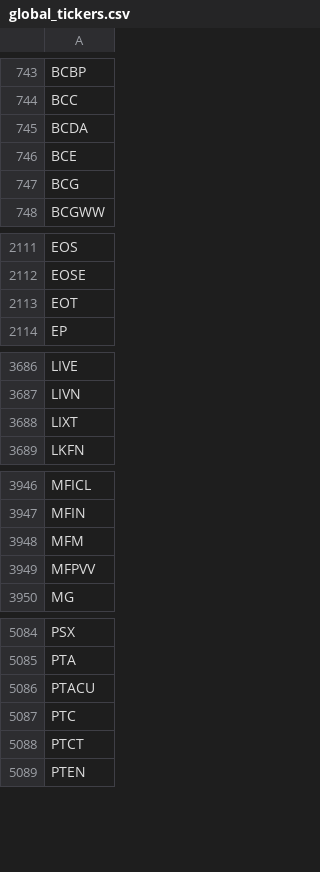
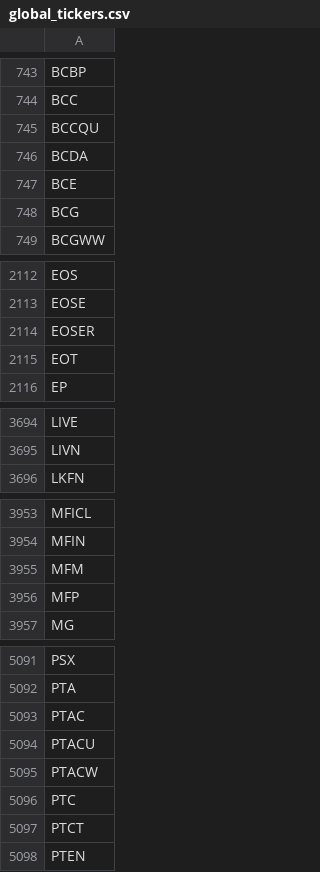
Before and after one commit to gitdhirajsv/Azalyst-Stock-Intelligence, a CSV file: global_tickers.csv, drawn as a sheet; only a part is shown, gaps mark what is left out; the diff covers the shown part only.

```diff
--- a/global_tickers.csv
+++ b/global_tickers.csv
@@ -744,2 +744,3 @@ BCBP
 BCC
+BCCQU
 BCDA
@@ -2112,2 +2113,3 @@ EOS
 EOSE
+EOSER
 EOT
@@ -3687,3 +3695,2 @@ LIVE
 LIVN
-LIXT
 LKFN
@@ -3948,3 +3955,3 @@ MFIN
 MFM
-MFPVV
+MFP
 MG
@@ -5085,3 +5092,5 @@ PSX
 PTA
+PTAC
 PTACU
+PTACW
 PTC
```
Also changed, not shown: 10 added rows and 5 removed rows elsewhere in this file, 3 other files.
